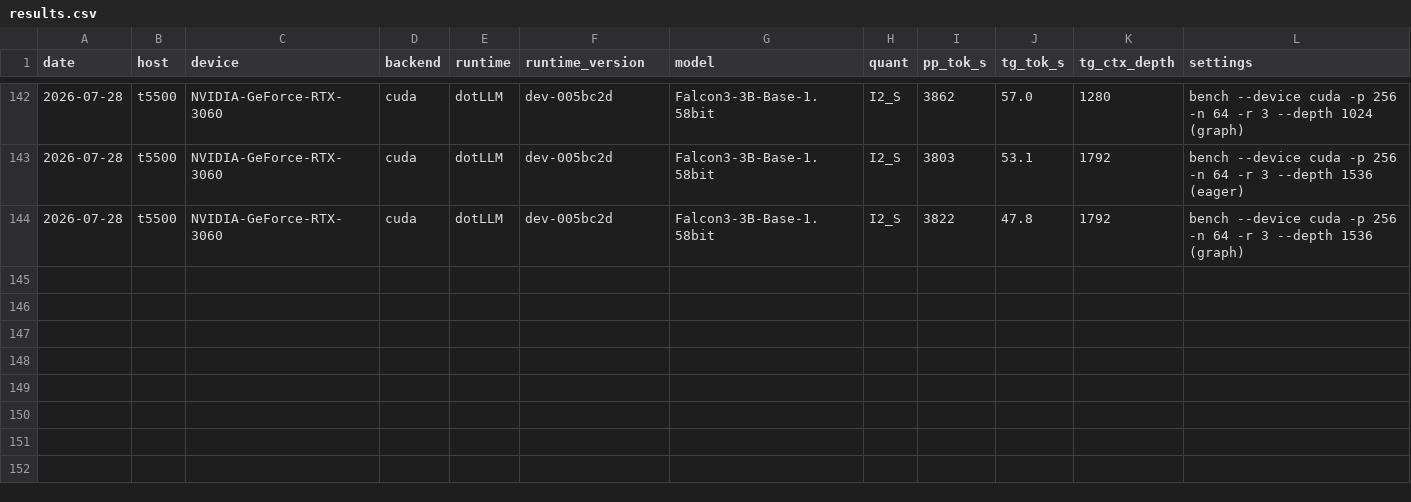
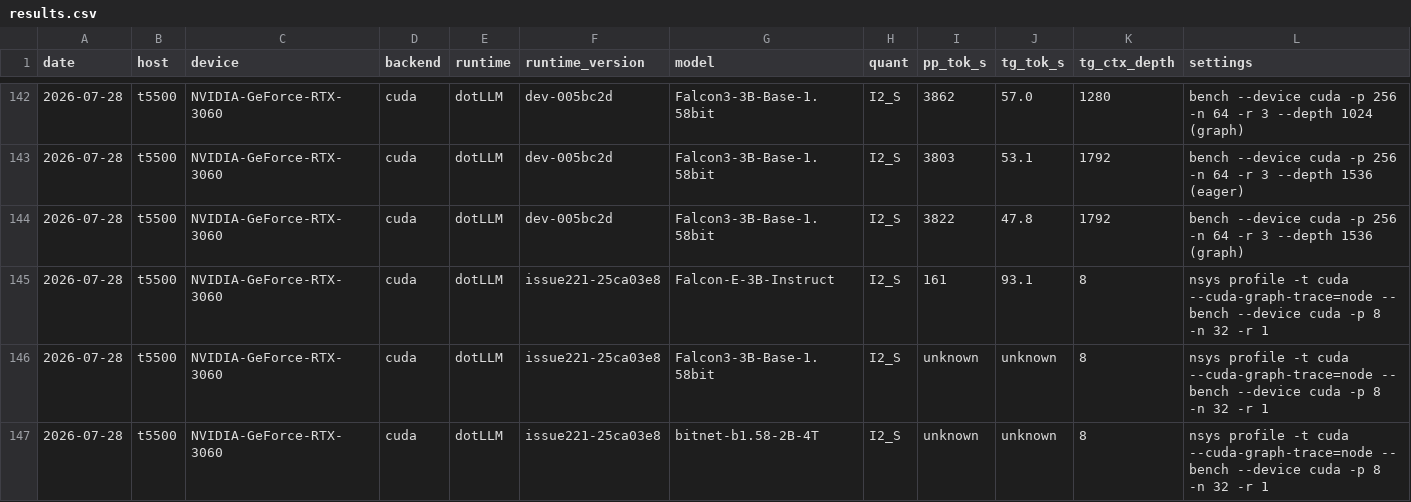
Before and after one commit to jamesburton/dotLLM, a CSV file: benchmarks/perf-matrix/results.csv, drawn as a sheet; only a part is shown, gaps mark what is left out; rows hold the shown columns only; the diff names each change by its address in the sheet, - before the commit and + after, or states it on an @@ line.

```diff
--- a/benchmarks/perf-matrix/results.csv
+++ b/benchmarks/perf-matrix/results.csv
+row 145: 2026-07-28 | t5500 | NVIDIA-GeForce-RTX-3060 | cuda | dotLLM | issue221-25ca03e8 | Falcon-E-3B-Instruct | I2_S | 161 | 93.1 | 8 | nsys profile -t cuda --cuda-graph-trace=node -- bench --device cuda -p 8 -n 32 -r 1
+row 146: 2026-07-28 | t5500 | NVIDIA-GeForce-RTX-3060 | cuda | dotLLM | issue221-25ca03e8 | Falcon3-3B-Base-1.58bit | I2_S | unknown | unknown | 8 | nsys profile -t cuda --cuda-graph-trace=node -- bench --device cuda -p 8 -n 32 -r 1
+row 147: 2026-07-28 | t5500 | NVIDIA-GeForce-RTX-3060 | cuda | dotLLM | issue221-25ca03e8 | bitnet-b1.58-2B-4T | I2_S | unknown | unknown | 8 | nsys profile -t cuda --cuda-graph-trace=node -- bench --device cuda -p 8 -n 32 -r 1
```
Also changed, not shown: 2 other files.
